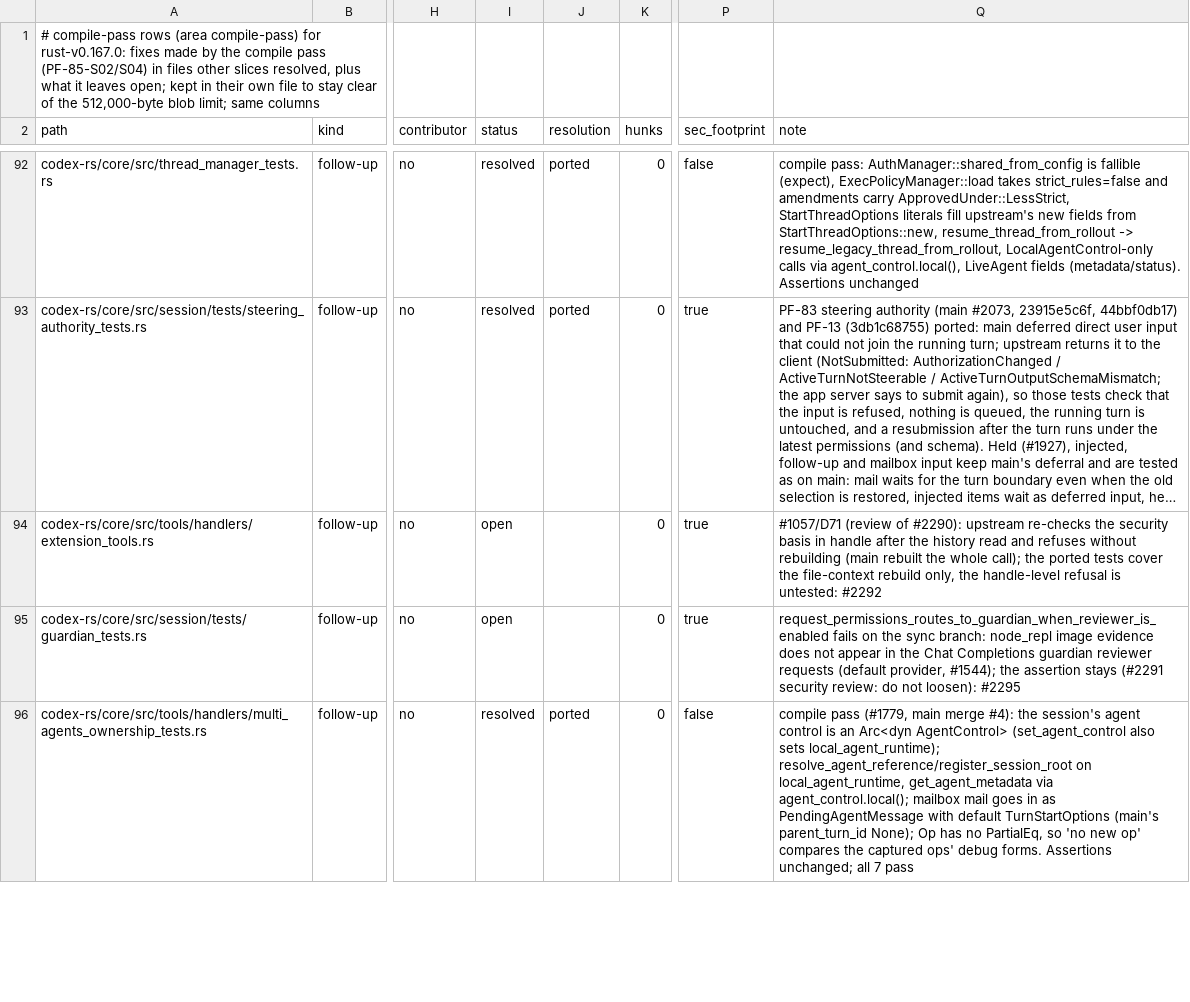
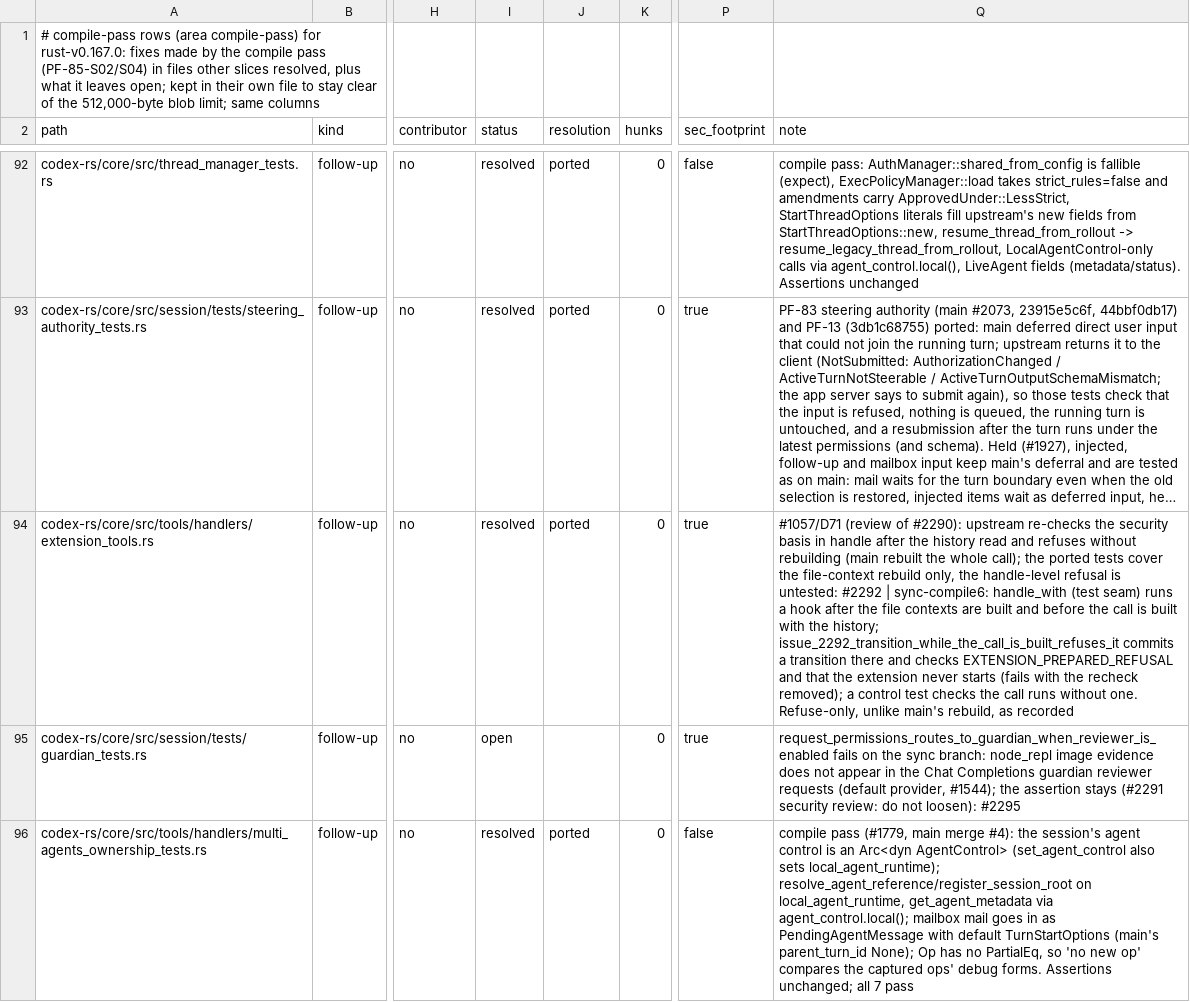
Before and after one commit to CorbanuCore/CorbanuTerminal, a TSV file: docs/management/upstreamSync/ledger-rust-v0.167.0-compile.tsv, drawn as a sheet; only a part is shown, gaps mark what is left out; long unchanged cells end in …; the diff names each change by its address in the sheet, - before the commit and + after, or states it on an @@ line.

Commit message:
Sync compile 6c: test #1057's refusal when a transition lands while the extension call is built (#2292)
handle_with (test seam) runs a hook after the file contexts are built and
before the call is built with the history. The new test commits a transition
there: the model gets EXTENSION_PREPARED_REFUSAL and the extension never
starts (fails with the recheck removed). A control test checks the call runs
without a transition. Ledger row closed.

```diff
--- a/docs/management/upstreamSync/ledger-rust-v0.167.0-compile.tsv
+++ b/docs/management/upstreamSync/ledger-rust-v0.167.0-compile.tsv
-I94 (status): open
+I94 (status): resolved
-J94 (resolution): (empty)
+J94 (resolution): ported
-Q94 (note): …untested: #2292
+Q94 (note): …untested: #2292 | sync-compile6: handle_with (test seam) runs a hook after the file contexts are built and before the call is built with the history; issue_2292_transition_while_the_call_is_built_refuses_it commits a transition there and checks EXTENSION_PREPARED_REFUSAL and that the extension never starts (fails with the recheck removed); a control test checks the call runs without one. Refuse-only, unlike main's rebuild, as recorded
```
Also changed, not shown: 1 other file.
